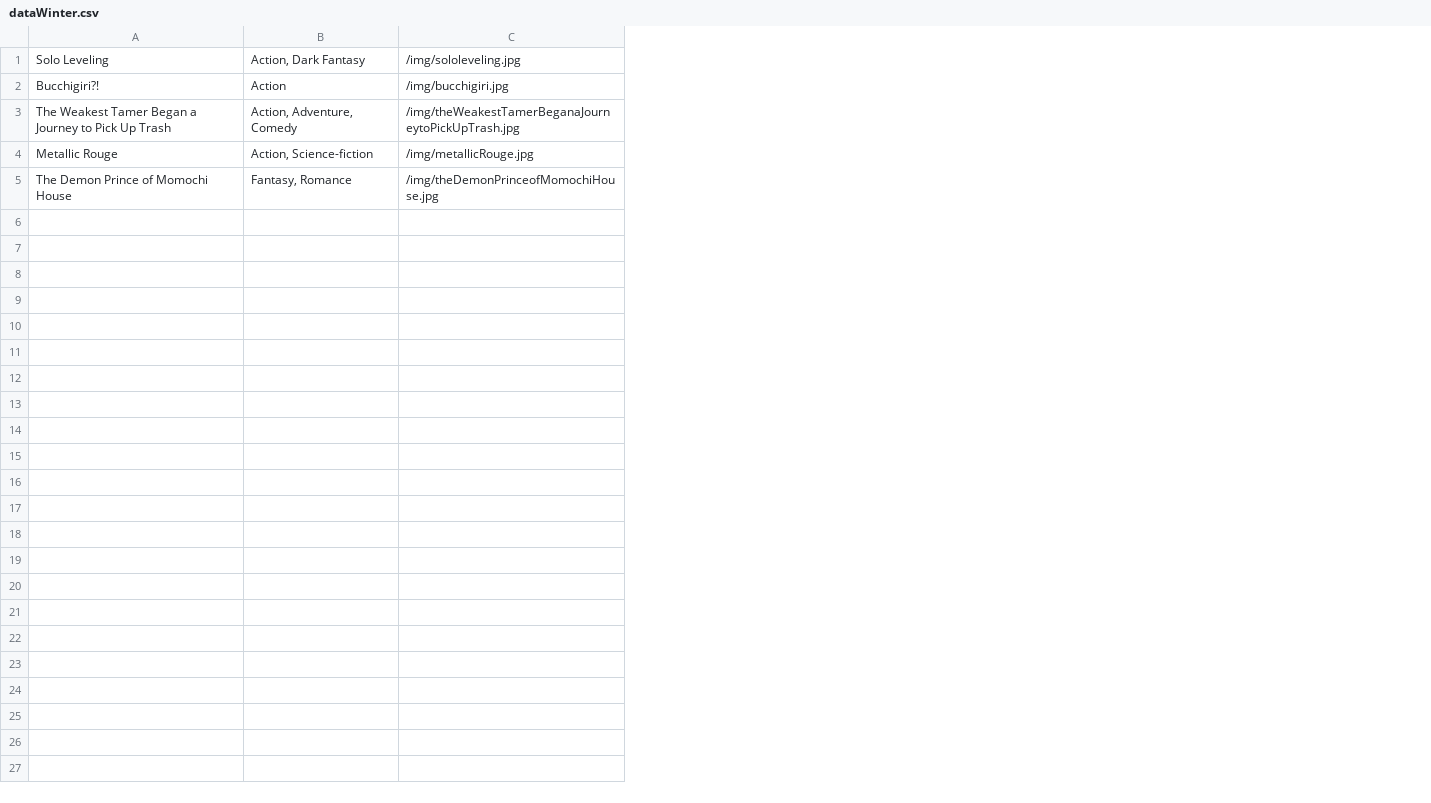
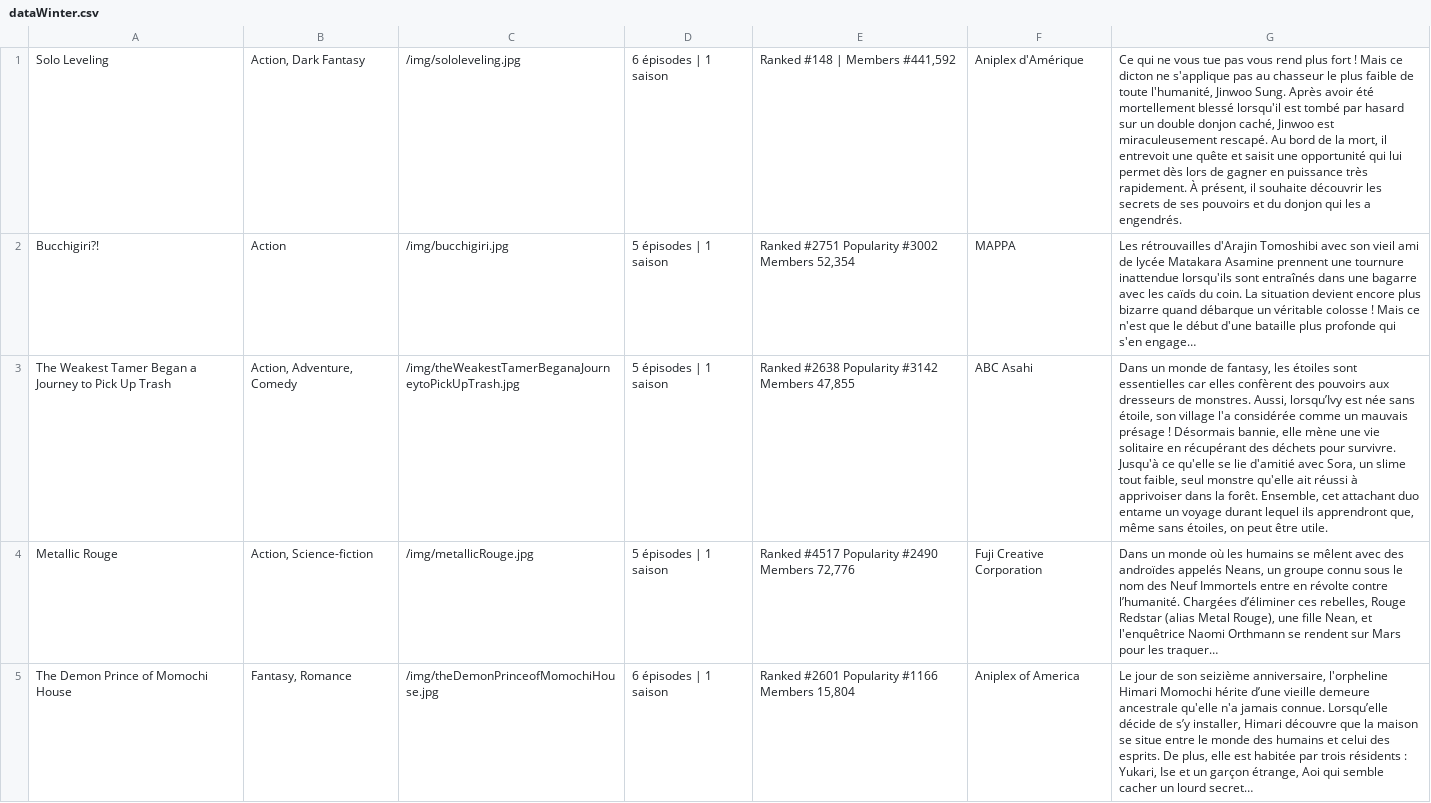
Before and after one commit to MounKilian/MyAnimeList, a CSV file: dataWinter.csv, drawn as a sheet; the diff names each change by its address in the sheet, - before the commit and + after, or states it on an @@ line.

```diff
--- a/dataWinter.csv
+++ b/dataWinter.csv
+column D, rows 1-5: 6 épisodes | 1 saison | 5 épisodes | 1 saison | 5 épisodes | 1 saison | 5 épisodes | 1 saison | 6 épisodes | 1 saison
+column E, rows 1-5: Ranked #148 | Members #441,592 | Ranked #2751 Popularity #3002 Members 52,354 | Ranked #2638 Popularity #3142 Members 47,855 | Ranked #4517 Popularity #2490 Members 72,776 | Ranked #2601 Popularity #1166 Members 15,804
+column F, rows 1-5: Aniplex d'Amérique | MAPPA | ABC Asahi | Fuji Creative Corporation | Aniplex of America
+column G, rows 1-5: Ce qui ne vous tue pas vous rend plus fort ! Mais ce dicton ne s'applique pas au chasseur le plus faible de toute l'humanité, Jinwoo Sung. Après avoir été mortellement blessé lorsqu'il est tombé par hasard sur un double donjon caché, Jinwoo est miraculeusement rescapé. Au bord de la mort, il entrevoit une quête et saisit une opportunité qui lui permet dès lors de gagner en puissance très rapidement. À présent, il souhaite découvrir les secrets de ses pouvoirs et du donjon qui les a engendrés. | Les rétrouvailles d'Arajin Tomoshibi avec son vieil ami de lycée Matakara Asamine prennent une tournure inattendue lorsqu'ils sont entraînés dans une bagarre avec les caïds du coin. La situation devient encore plus bizarre quand débarque un véritable colosse ! Mais ce n'est que le début d'une bataille plus profonde qui s'en engage… | Dans un monde de fantasy, les étoiles sont essentielles car elles confèrent des pouvoirs aux dresseurs de monstres. Aussi, lorsqu’Ivy est née sans étoile, son village l'a considérée comme un mauvais présage ! Désormais bannie, elle mène une vie solitaire en récupérant des déchets pour survivre. Jusqu'à ce qu'elle se lie d'amitié avec Sora, un slime tout faible, seul monstre qu'elle ait réussi à apprivoiser dans la forêt. Ensemble, cet attachant duo entame un voyage durant lequel ils apprendront que, même sans étoiles, on peut être utile. | Dans un monde où les humains se mêlent avec des androïdes appelés Neans, un groupe connu sous le nom des Neuf Immortels entre en révolte contre l’humanité. Chargées d’éliminer ces rebelles, Rouge Redstar (alias Metal Rouge), une fille Nean, et l'enquêtrice Naomi Orthmann se rendent sur Mars pour les traquer… | Le jour de son seizième anniversaire, l'orpheline Himari Momochi hérite d’une vieille demeure ancestrale qu'elle n'a jamais connue. Lorsqu’elle décide de s’y installer, Himari découvre que la maison se situe entre le monde des humains et celui des esprits. De plus, elle est habitée par trois résidents : Yukari, Ise et un garçon étrange, Aoi qui semble cacher un lourd secret…
```
Also changed, not shown: dataEmblematic.csv, 5 other files.
